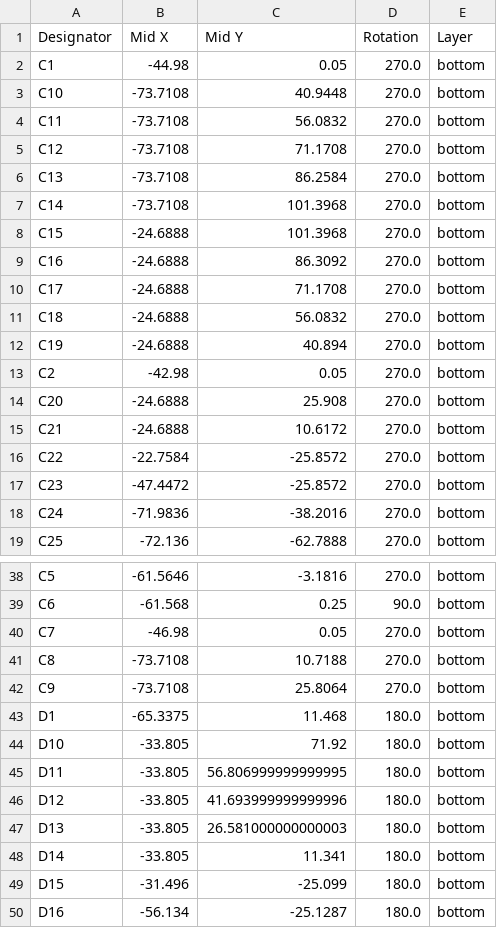
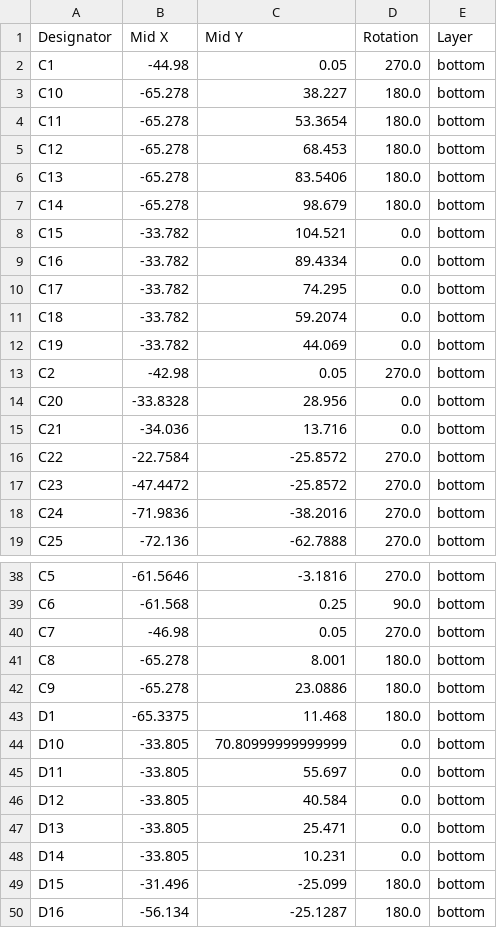
Before and after one commit to Apollo-Simulation-Peripheral-Lab/DSKY, a CSV file: Boards/Single_board/production/positions.csv, drawn as a sheet; only a part is shown, gaps mark what is left out; the diff covers the shown part only.

```diff
--- a/Boards/Single_board/production/positions.csv
+++ b/Boards/Single_board/production/positions.csv
@@ -2,15 +2,15 @@
 C1,-44.98,0.05,270.0,bottom
-C10,-73.7108,40.9448,270.0,bottom
-C11,-73.7108,56.0832,270.0,bottom
-C12,-73.7108,71.1708,270.0,bottom
-C13,-73.7108,86.2584,270.0,bottom
-C14,-73.7108,101.3968,270.0,bottom
-C15,-24.6888,101.3968,270.0,bottom
-C16,-24.6888,86.3092,270.0,bottom
-C17,-24.6888,71.1708,270.0,bottom
-C18,-24.6888,56.0832,270.0,bottom
-C19,-24.6888,40.894,270.0,bottom
+C10,-65.278,38.227,180.0,bottom
+C11,-65.278,53.3654,180.0,bottom
+C12,-65.278,68.453,180.0,bottom
+C13,-65.278,83.5406,180.0,bottom
+C14,-65.278,98.679,180.0,bottom
+C15,-33.782,104.521,0.0,bottom
+C16,-33.782,89.4334,0.0,bottom
+C17,-33.782,74.295,0.0,bottom
+C18,-33.782,59.2074,0.0,bottom
+C19,-33.782,44.069,0.0,bottom
 C2,-42.98,0.05,270.0,bottom
-C20,-24.6888,25.908,270.0,bottom
-C21,-24.6888,10.6172,270.0,bottom
+C20,-33.8328,28.956,0.0,bottom
+C21,-34.036,13.716,0.0,bottom
 C22,-22.7584,-25.8572,270.0,bottom
@@ -40,10 +40,10 @@ C6,-61.568,0.25,90.0,bottom
 C7,-46.98,0.05,270.0,bottom
-C8,-73.7108,10.7188,270.0,bottom
-C9,-73.7108,25.8064,270.0,bottom
+C8,-65.278,8.001,180.0,bottom
+C9,-65.278,23.0886,180.0,bottom
 D1,-65.3375,11.468,180.0,bottom
-D10,-33.805,71.92,180.0,bottom
-D11,-33.805,56.806999999999995,180.0,bottom
-D12,-33.805,41.693999999999996,180.0,bottom
-D13,-33.805,26.581000000000003,180.0,bottom
-D14,-33.805,11.341,180.0,bottom
+D10,-33.805,70.80999999999999,0.0,bottom
+D11,-33.805,55.697,0.0,bottom
+D12,-33.805,40.584,0.0,bottom
+D13,-33.805,25.471,0.0,bottom
+D14,-33.805,10.231,0.0,bottom
 D15,-31.496,-25.099,180.0,bottom
```
Also changed, not shown: 6 edited cells elsewhere in this file, 3 other files.
